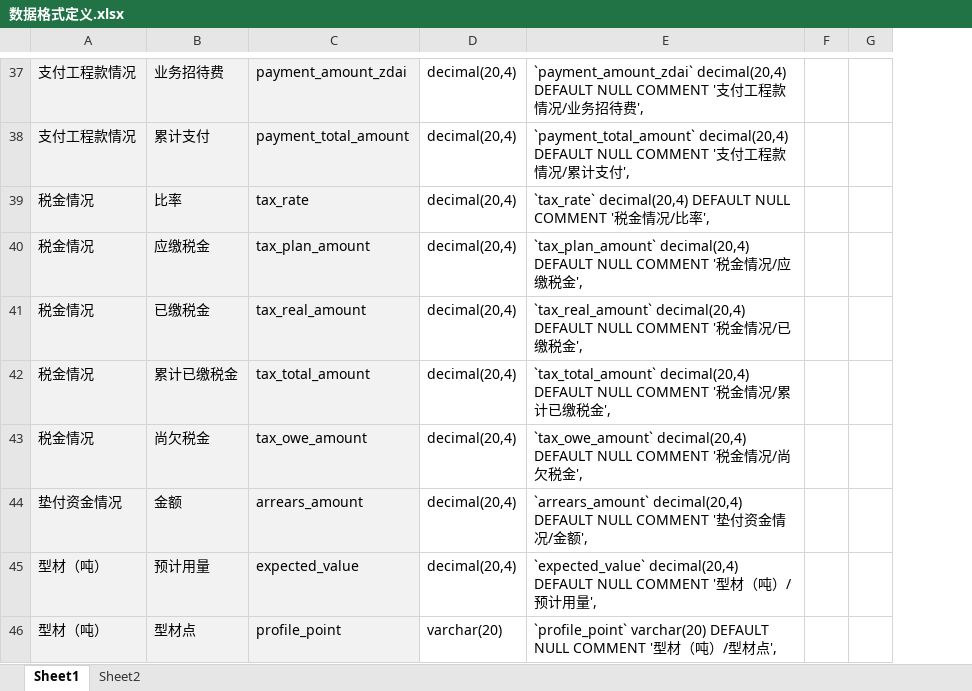
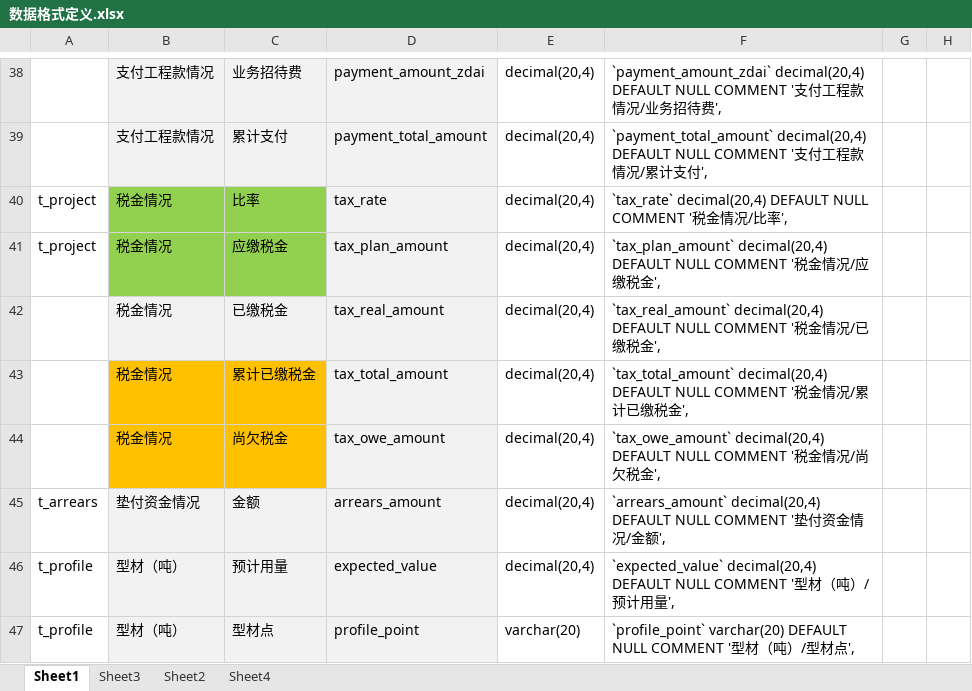
Before and after one commit to hply2014/hply, an Excel workbook: 02_客户资料/事业项目部导入表/数据格式定义.xlsx, sheet Sheet1, drawn as a sheet; only a part is shown, gaps mark what is left out; values as stored, in another font and other column widths than the file's, no borders; addresses are those after the commit; the diff covers the shown part only; the diff names each change by its address in the sheet, - before the commit and + after, or states it on an @@ line.

```diff
--- a/02_客户资料/事业项目部导入表/数据格式定义.xlsx (sheet Sheet1)
+++ b/02_客户资料/事业项目部导入表/数据格式定义.xlsx (sheet Sheet1)
+sheet tab: Sheet3
+sheet tab: Sheet4
+column A, rows 40-47: t_project | t_project |  |  |  | t_arrears | t_profile | t_profile
-B40:C41 fill: #F2F2F2
+B40:C41 fill: #92D050
-B43:C44 fill: #F2F2F2
+B43:C44 fill: #FFC000
```
Also changed, not shown: 1 added row and cell formats elsewhere in this sheet, sheet Sheet2, formulas that keep their value, 31 other files.
